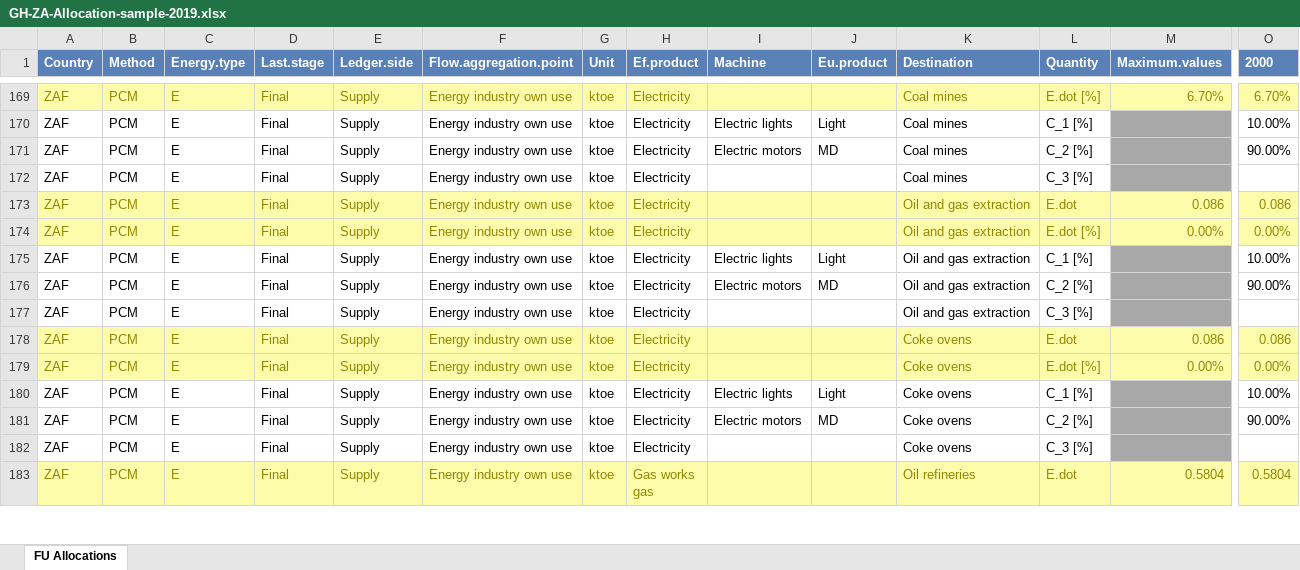
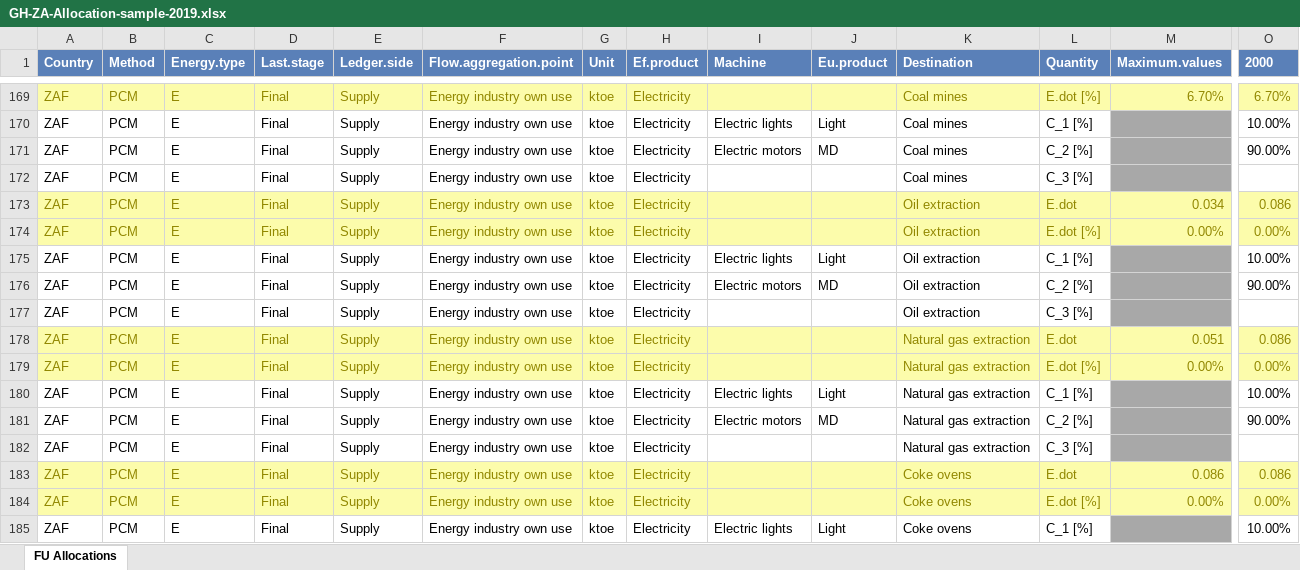
Before and after one commit to MatthewHeun/IEATools, an Excel workbook: inst/extdata/GH-ZA-Allocation-sample-2019.xlsx, sheet FU Allocations, drawn as a sheet; only a part is shown, gaps mark what is left out; the shorter side is filled out with more unchanged rows; values as stored, in another font and other column widths than the file's, no borders; rows hold the shown columns only; the diff names each change by its address in the sheet, - before the commit and + after, or states it on an @@ line.

```diff
--- a/inst/extdata/GH-ZA-Allocation-sample-2019.xlsx (sheet FU Allocations)
+++ b/inst/extdata/GH-ZA-Allocation-sample-2019.xlsx (sheet FU Allocations)
-K173:K177 (Destination): Oil and gas extraction
+K173:K177 (Destination): Oil extraction
-M173 (Maximum.values): 0.086
+M173 (Maximum.values): 0.034
+row 178: ZAF | PCM | E | Final | Supply | Energy industry own use | ktoe | Electricity |  |  | Natural gas extraction | E.dot | 0.051 | 0.086
+row 179: ZAF | PCM | E | Final | Supply | Energy industry own use | ktoe | Electricity |  |  | Natural gas extraction | E.dot [%] | 0.00% | 0.00%
+row 180: ZAF | PCM | E | Final | Supply | Energy industry own use | ktoe | Electricity | Electric lights | Light | Natural gas extraction | C_1 [%] |  | 10.00%
+row 181: ZAF | PCM | E | Final | Supply | Energy industry own use | ktoe | Electricity | Electric motors | MD | Natural gas extraction | C_2 [%] |  | 90.00%
+row 182: ZAF | PCM | E | Final | Supply | Energy industry own use | ktoe | Electricity |  |  | Natural gas extraction | C_3 [%]
```
Also changed, not shown: 1 other file.
